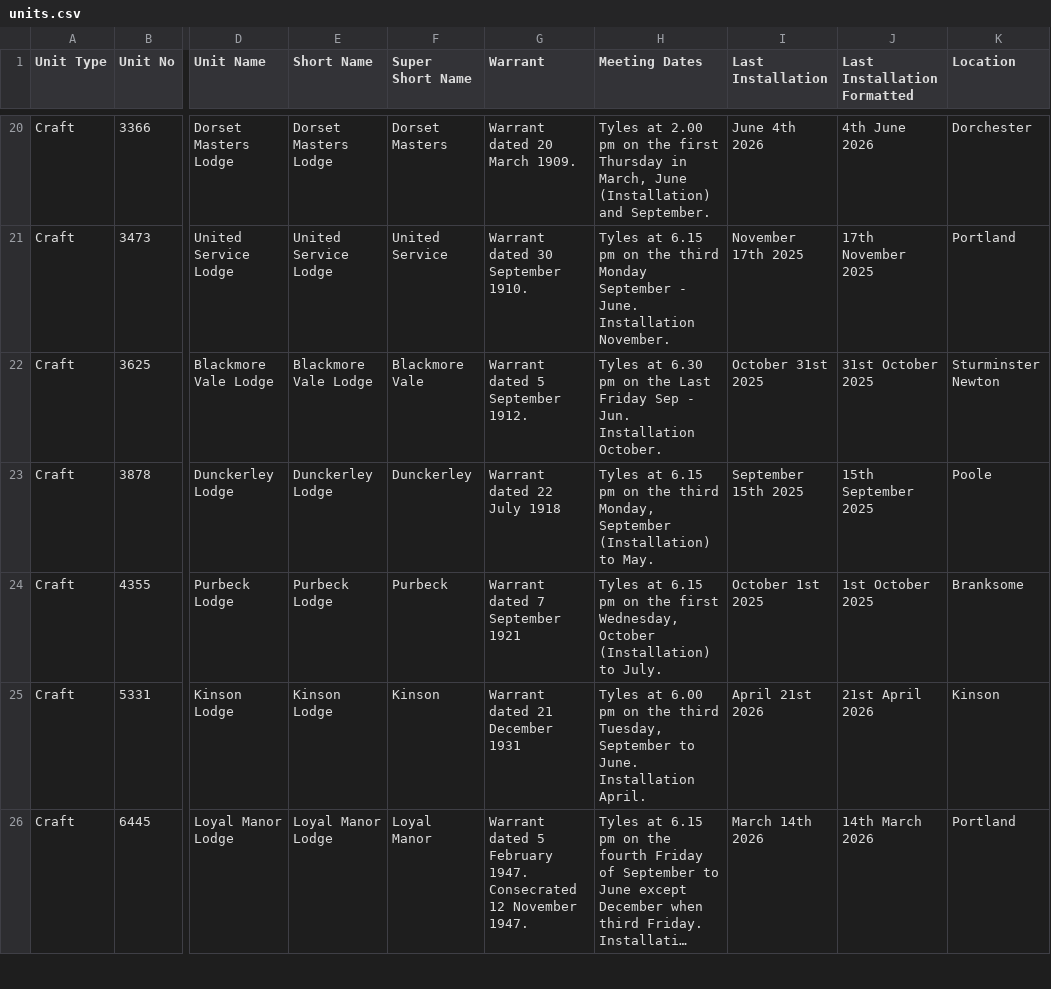
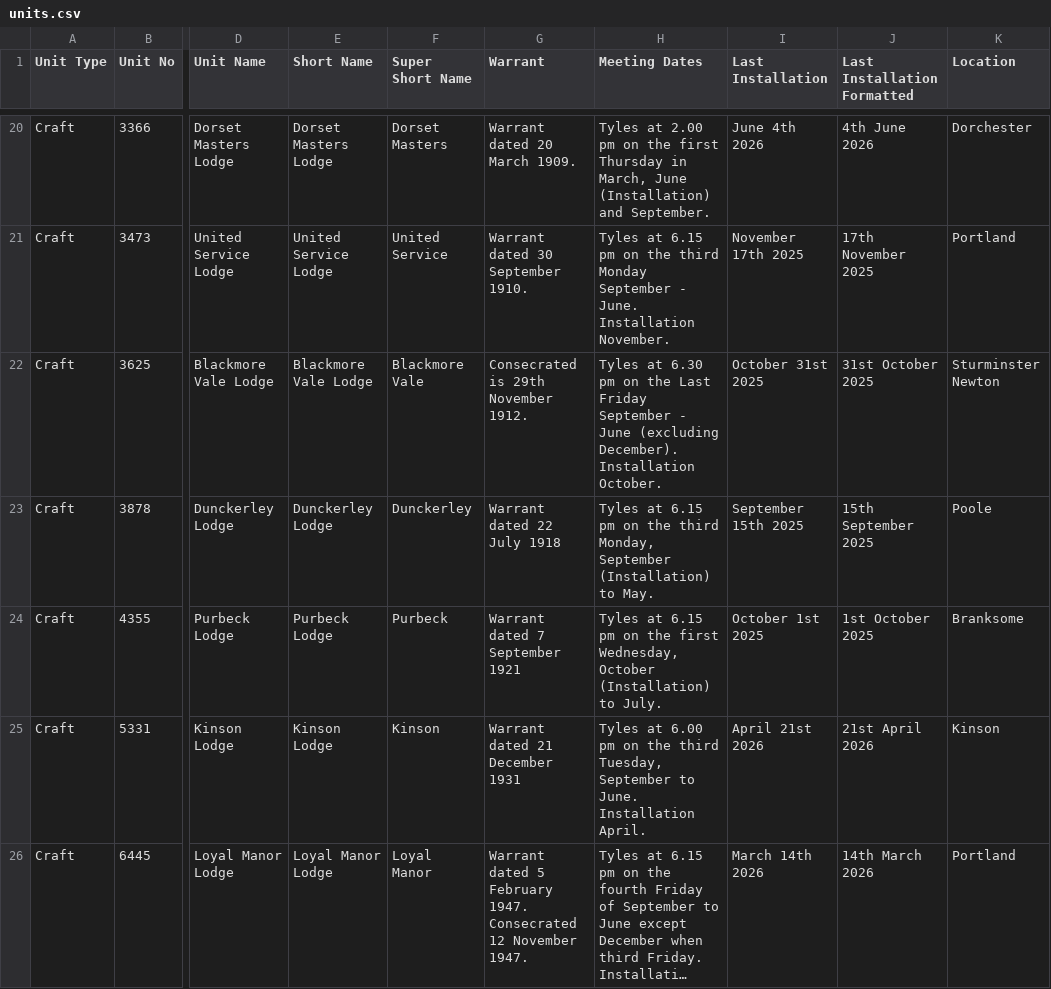
Before and after one commit to webpurity-dev/masonic-calendar, a CSV file: document/data/units.csv, drawn as a sheet; only a part is shown, gaps mark what is left out; long unchanged cells end in …; the diff covers the shown part only; the diff names each change by its address in the sheet, - before the commit and + after, or states it on an @@ line.

```diff
--- a/document/data/units.csv
+++ b/document/data/units.csv
-G22 (Warrant): Warrant dated 5 September 1912.
+G22 (Warrant): Consecrated is 29th November 1912.
-H22 (Meeting Dates): …Last Friday Sep - Jun. Installation October.
+H22 (Meeting Dates): …Last Friday September - June (excluding December). Installation October.
```
Also changed, not shown: 3 edited cells elsewhere in this file, document/data/craft_membership.csv, document/data/unit_meetings.csv, 2 other files.
